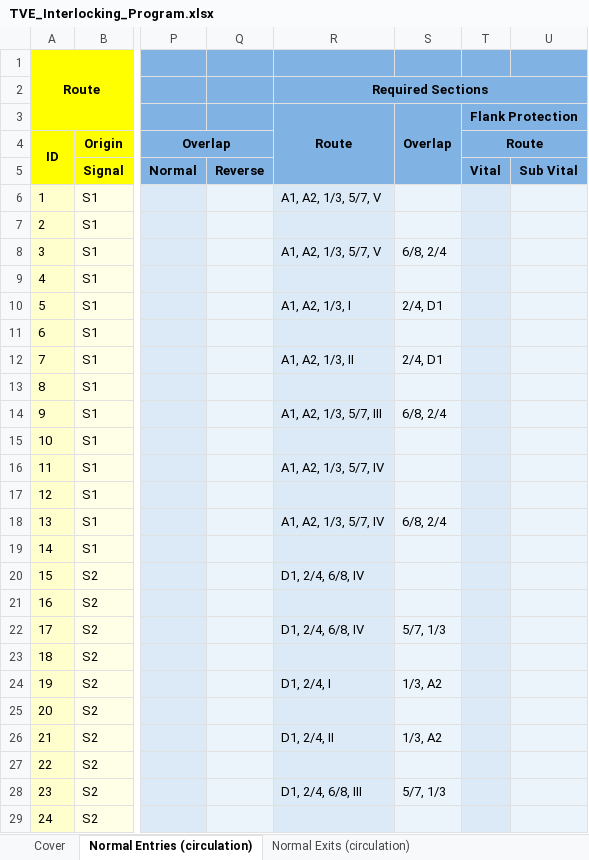
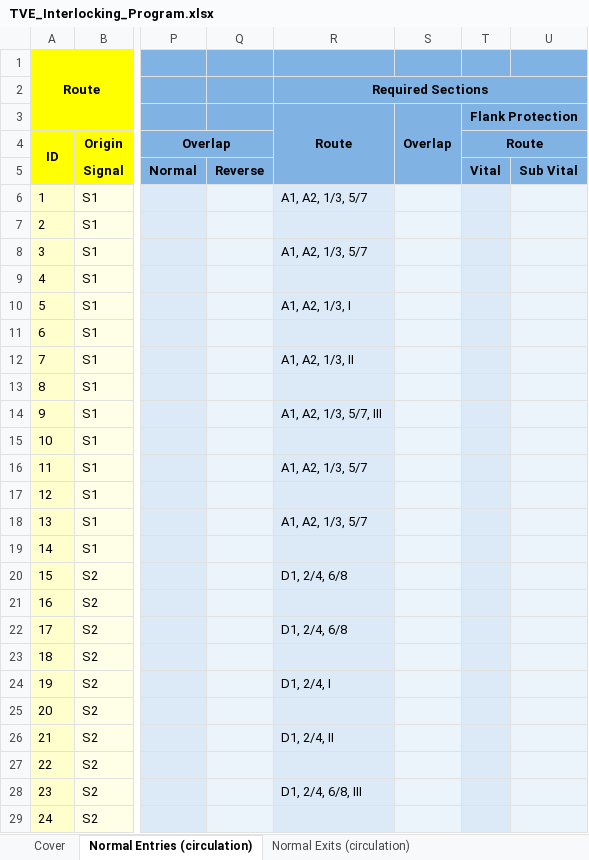
Before and after one commit to 7diogo-luis/ZIRCON, an Excel workbook: stations/output/TVE_Interlocking_Program.xlsx, sheet Normal Entries (circulation), drawn as a sheet; only a part is shown, gaps mark what is left out; values as stored, in another font and other column widths than the file's, no borders; the diff covers the shown part only; the diff names each change by its address in the sheet, - before the commit and + after, or states it on an @@ line.

```diff
--- a/stations/output/TVE_Interlocking_Program.xlsx (sheet Normal Entries (circulation))
+++ b/stations/output/TVE_Interlocking_Program.xlsx (sheet Normal Entries (circulation))
-R6: A1, A2, 1/3, 5/7, V
+R6: A1, A2, 1/3, 5/7
-R8: A1, A2, 1/3, 5/7, V
+R8: A1, A2, 1/3, 5/7
-S8: 6/8, 2/4
+S8: (empty)
-S10: 2/4, D1
+S10: (empty)
-S12: 2/4, D1
+S12: (empty)
-S14: 6/8, 2/4
+S14: (empty)
-R16: A1, A2, 1/3, 5/7, IV
+R16: A1, A2, 1/3, 5/7
-R18: A1, A2, 1/3, 5/7, IV
+R18: A1, A2, 1/3, 5/7
-S18: 6/8, 2/4
+S18: (empty)
-R20: D1, 2/4, 6/8, IV
+R20: D1, 2/4, 6/8
-R22: D1, 2/4, 6/8, IV
+R22: D1, 2/4, 6/8
-S22: 5/7, 1/3
+S22: (empty)
-S24: 1/3, A2
+S24: (empty)
-S26: 1/3, A2
+S26: (empty)
-S28: 5/7, 1/3
+S28: (empty)
```
Also changed, not shown: 1 edited cell elsewhere in this sheet, sheet Cover, stations/output/SPE_Interlocking_Program.xlsx, 16 other files.
